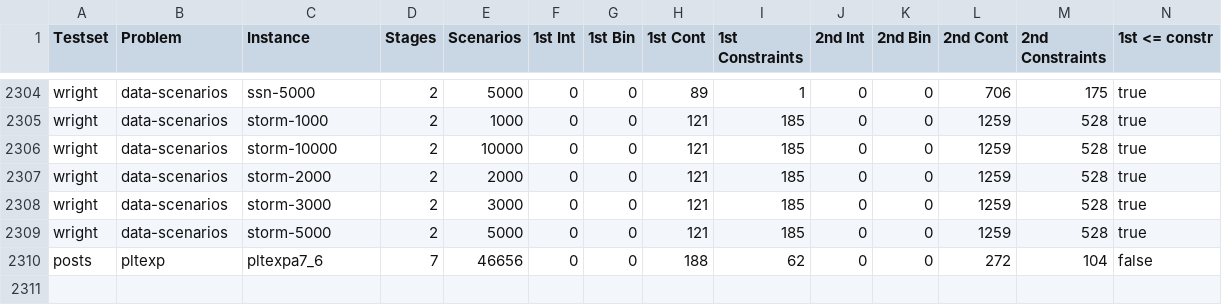
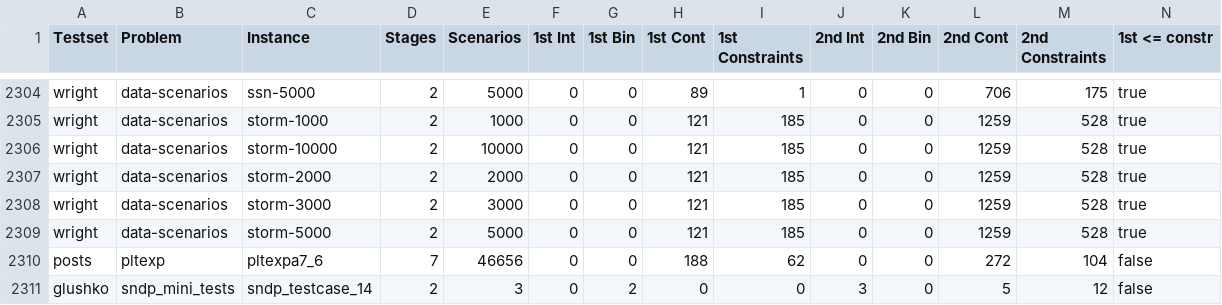
Before and after one commit to achimkoberstein/PNB, a CSV file: Data/Benders/InstanceSpecs.csv, drawn as a sheet; only a part is shown, gaps mark what is left out; rows hold the shown columns only; the diff names each change by its address in the sheet, - before the commit and + after, or states it on an @@ line.

Commit message:
SNDP_TestCase_14: HN = EV

```diff
--- a/Data/Benders/InstanceSpecs.csv
+++ b/Data/Benders/InstanceSpecs.csv
+row 2311: glushko | sndp_mini_tests | sndp_testcase_14 | 2 | 3 | 0 | 2 | 0 | 0 | 3 | 0 | 5 | 12 | false
```
Also changed, not shown: 5 other files.
